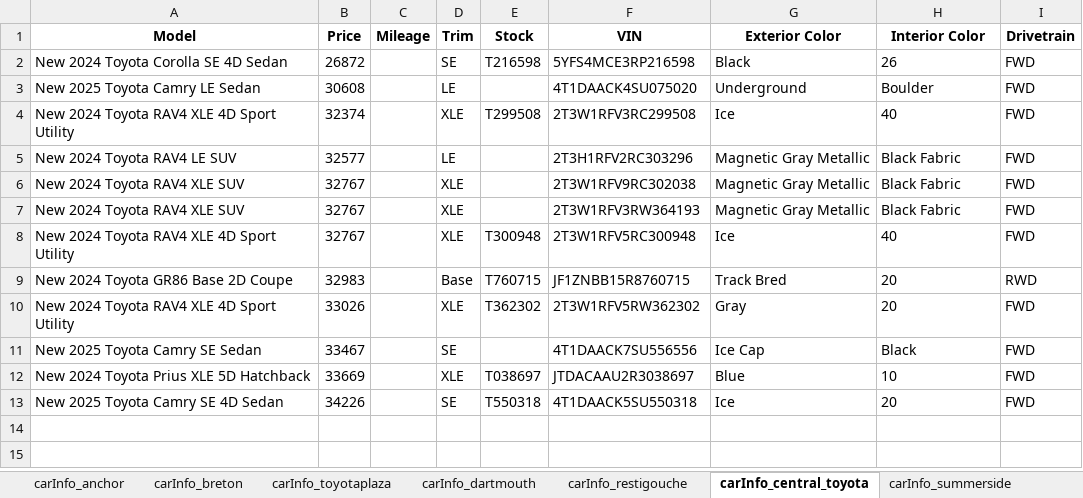
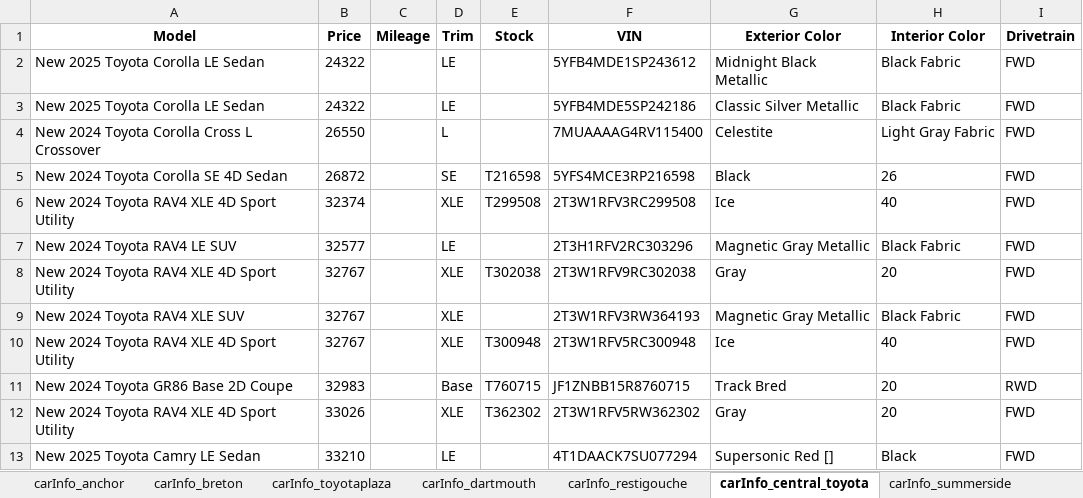
Before and after one commit to gitony0101/X4DS, an Excel workbook: Projects/scrapping_py/MaritimeToyota.xlsx, sheet carInfo_central_toyota, drawn as a sheet; values as stored, in another font and other column widths than the file's, no borders; removed rows and columns are numbered as before the commit, all else as after; the diff names each change by its address in the sheet, - before the commit and + after, or states it on an @@ line.

```diff
--- a/Projects/scrapping_py/MaritimeToyota.xlsx (sheet carInfo_central_toyota)
+++ b/Projects/scrapping_py/MaritimeToyota.xlsx (sheet carInfo_central_toyota)
+row 2: New 2025 Toyota Corolla LE Sedan | 24322 |  | LE |  | 5YFB4MDE1SP243612 | Midnight Black Metallic | Black Fabric | FWD
+row 3: New 2025 Toyota Corolla LE Sedan | 24322 |  | LE |  | 5YFB4MDE5SP242186 | Classic Silver Metallic | Black Fabric | FWD
+row 4: New 2024 Toyota Corolla Cross L Crossover | 26550 |  | L |  | 7MUAAAAG4RV115400 | Celestite | Light Gray Fabric | FWD
-row 3: New 2025 Toyota Camry LE Sedan | 30608 |  | LE |  | 4T1DAACK4SU075020 | Underground | Boulder | FWD
-A8 (Model): New 2024 Toyota RAV4 XLE SUV
+A8 (Model): New 2024 Toyota RAV4 XLE 4D Sport Utility
-E8 (Stock): (empty)
+E8 (Stock): T302038
-G8 (Exterior Color): Magnetic Gray Metallic
+G8 (Exterior Color): Gray
-H8 (Interior Color): Black Fabric
+H8 (Interior Color): 20
-row 11: New 2025 Toyota Camry SE Sedan | 33467 |  | SE |  | 4T1DAACK7SU556556 | Ice Cap | Black | FWD
-row 12: New 2024 Toyota Prius XLE 5D Hatchback | 33669 |  | XLE | T038697 | JTDACAAU2R3038697 | Blue | 10 | FWD
-row 13: New 2025 Toyota Camry SE 4D Sedan | 34226 |  | SE | T550318 | 4T1DAACK5SU550318 | Ice | 20 | FWD
+row 13: New 2025 Toyota Camry LE Sedan | 33210 |  | LE |  | 4T1DAACK7SU077294 | Supersonic Red [] | Black | FWD
```
Also changed, not shown: sheet data_part_1, sheet carInfo_oregans_bridgewater, sheet carInfo_edmundston, sheet carInfo_dartmouth, sheet carInfo_trimactoyota, sheet carInfo_south_shore, 11 more sheets, other sheet tabs, Projects/scrapping_js/lexus_maritime/Lexus_Inventory.xlsx, 2 other files.
